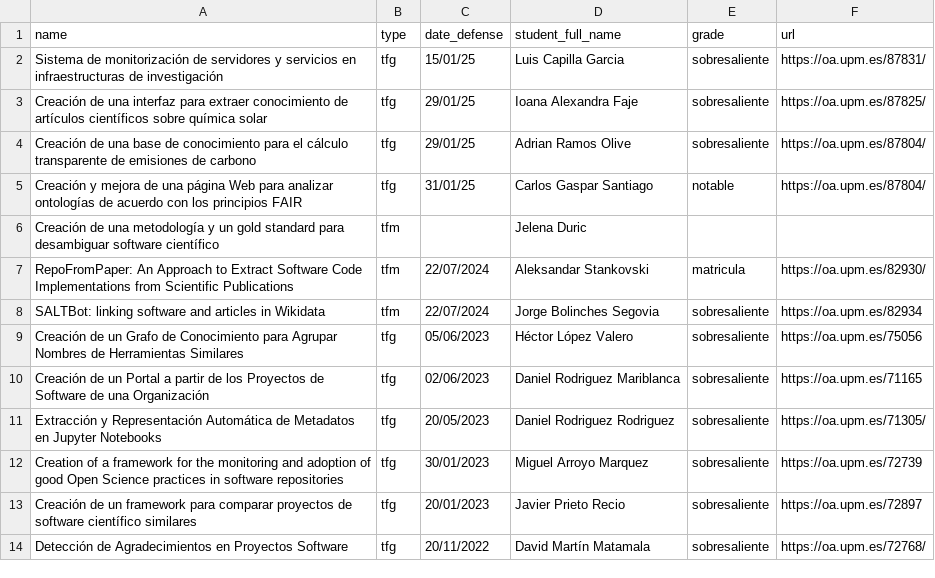
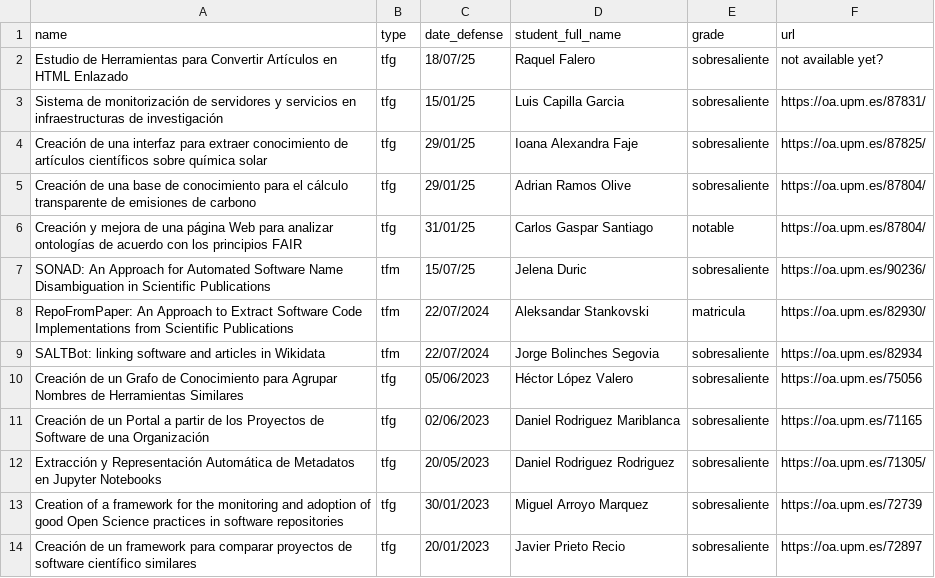
Before and after one commit to dgarijo/me, a CSV file: data/tfg_tfm_phd.csv, drawn as a sheet; only a part is shown; the shorter side is filled out with more unchanged rows; removed rows and columns are numbered as before the commit, all else as after; the diff names each change by its address in the sheet, - before the commit and + after, or states it on an @@ line.

Commit message:
update

```diff
--- a/data/tfg_tfm_phd.csv
+++ b/data/tfg_tfm_phd.csv
+row 2: Estudio de Herramientas para Convertir Artículos en HTML Enlazado | tfg | 18/07/25 | Raquel Falero | sobresaliente | not available yet?
-row 6: Creación de una metodología y un gold standard para desambiguar software científico | tfm |  | Jelena Duric
+row 7: SONAD: An Approach for Automated Software Name Disambiguation in Scientific Publications | tfm | 15/07/25 | Jelena Duric | sobresaliente | https://oa.upm.es/90236/
```
